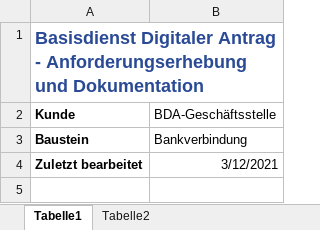
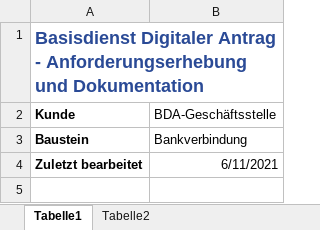
Before and after one commit to klsgmbh/Bankverbindung, an Excel workbook: BDA_Afo-Liste_TechDok_Bankverbindung.xlsx, sheet Tabelle1, drawn as a sheet; only a part is shown; values as stored, in another font and other column widths than the file's, no borders; the diff covers the shown part only; the diff names each change by its address in the sheet, - before the commit and + after, or states it on an @@ line.

```diff
--- a/BDA_Afo-Liste_TechDok_Bankverbindung.xlsx (sheet Tabelle1)
+++ b/BDA_Afo-Liste_TechDok_Bankverbindung.xlsx (sheet Tabelle1)
-B4 (BDA-Geschäftsstelle): 3/12/2021
+B4 (BDA-Geschäftsstelle): 6/11/2021
```
Also changed, not shown: 1 edited cell elsewhere in this sheet, sheet Tabelle2.
